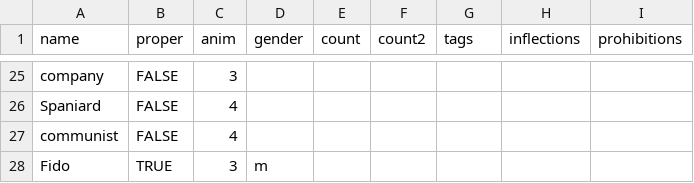
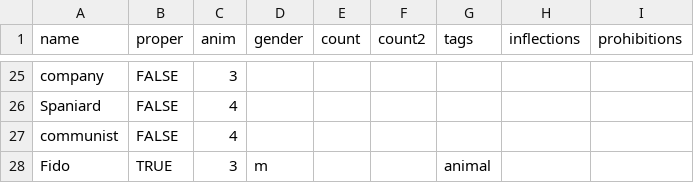
Before and after one commit to Lomacar/Random-Sentence-Generator, a CSV file: csv/nouns.csv, drawn as a sheet; only a part is shown, gaps mark what is left out.

```diff
--- a/csv/nouns.csv
+++ b/csv/nouns.csv
@@ -27,2 +27,2 @@ Spaniard,FALSE,4,,,,,,
 communist,FALSE,4,,,,,,
-Fido,TRUE,3,m,,,,,
+Fido,TRUE,3,m,,,animal,,
```
Also changed, not shown: 2 other files.
